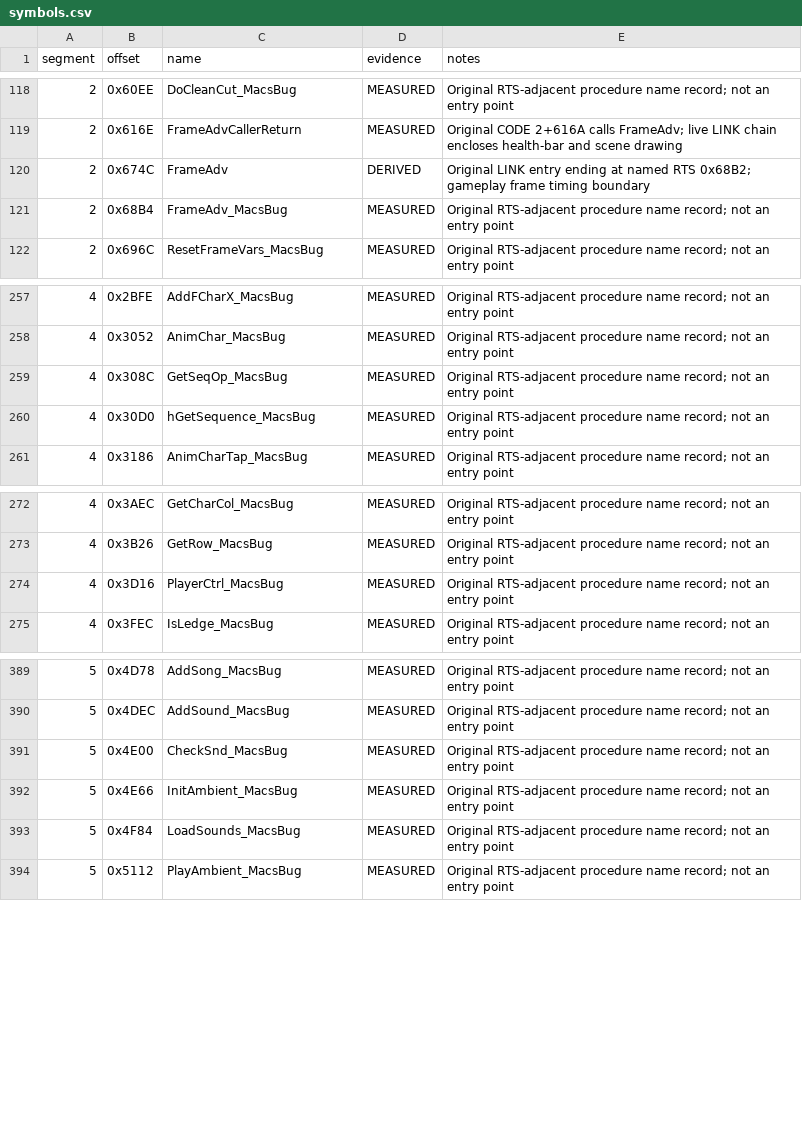
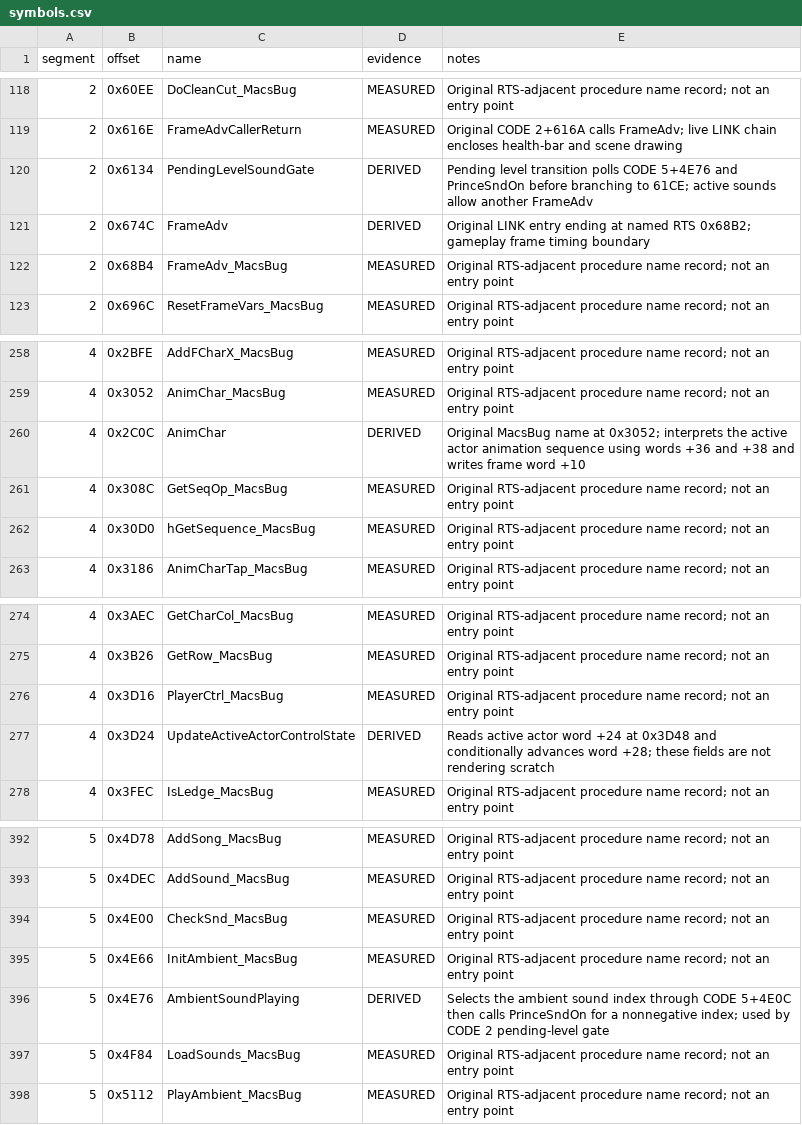
Before and after one commit to Vesuri/princeofpersia2, a CSV file: disasm/symbols.csv, drawn as a sheet; only a part is shown, gaps mark what is left out; the diff names each change by its address in the sheet, - before the commit and + after, or states it on an @@ line.

Commit message:
Add original-paired gameplay RNG and exit audio diagnostics

```diff
--- a/disasm/symbols.csv
+++ b/disasm/symbols.csv
+row 120: 2 | 0x6134 | PendingLevelSoundGate | DERIVED | Pending level transition polls CODE 5+4E76 and PrinceSndOn before branching to 61CE; active sounds allow another FrameAdv
+row 260: 4 | 0x2C0C | AnimChar | DERIVED | Original MacsBug name at 0x3052; interprets the active actor animation sequence using words +36 and +38 and writes frame word +10
+row 277: 4 | 0x3D24 | UpdateActiveActorControlState | DERIVED | Reads active actor word +24 at 0x3D48 and conditionally advances word +28; these fields are not rendering scratch
+row 396: 5 | 0x4E76 | AmbientSoundPlaying | DERIVED | Selects the ambient sound index through CODE 5+4E0C then calls PrinceSndOn for a nonnegative index; used by CODE 2 pending-level gate
```
Also changed, not shown: 21 other files.
